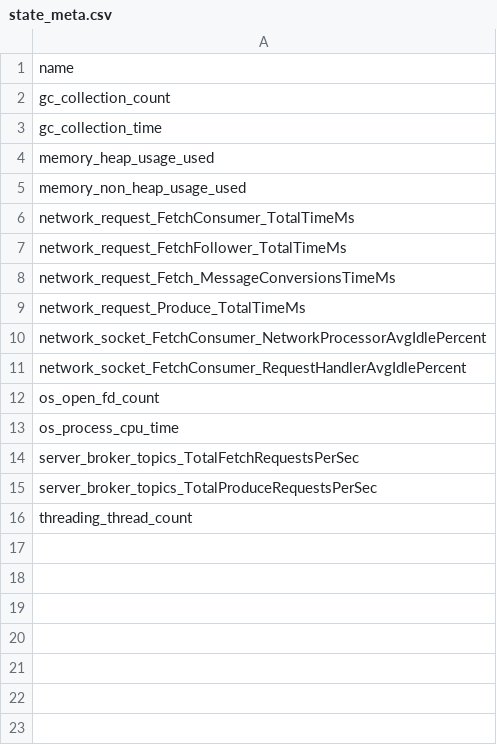
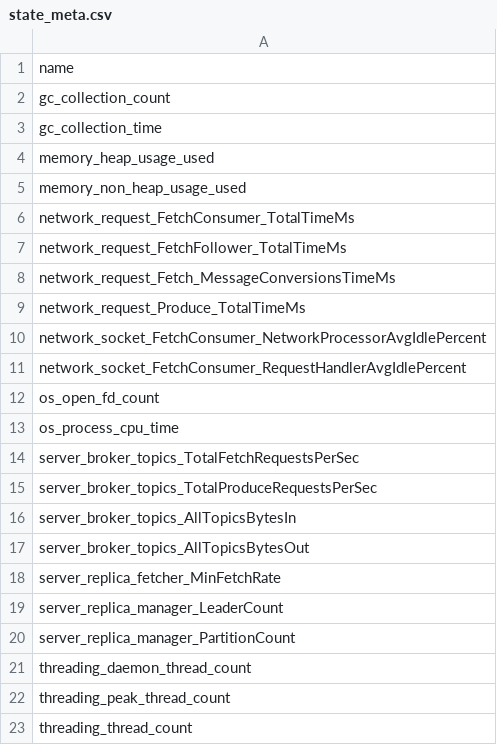
Before and after one commit to ZhuangweiKang/DMSConfig, a CSV file: benchmark/meta/state_meta.csv, drawn as a sheet; the diff names each change by its address in the sheet, - before the commit and + after, or states it on an @@ line.

```diff
--- a/benchmark/meta/state_meta.csv
+++ b/benchmark/meta/state_meta.csv
+row 16: server_broker_topics_AllTopicsBytesIn
+row 17: server_broker_topics_AllTopicsBytesOut
+row 18: server_replica_fetcher_MinFetchRate
+row 19: server_replica_manager_LeaderCount
+row 20: server_replica_manager_PartitionCount
+row 21: threading_daemon_thread_count
+row 22: threading_peak_thread_count
```
Also changed, not shown: benchmark/meta/knob_meta.csv, 4 other files.
